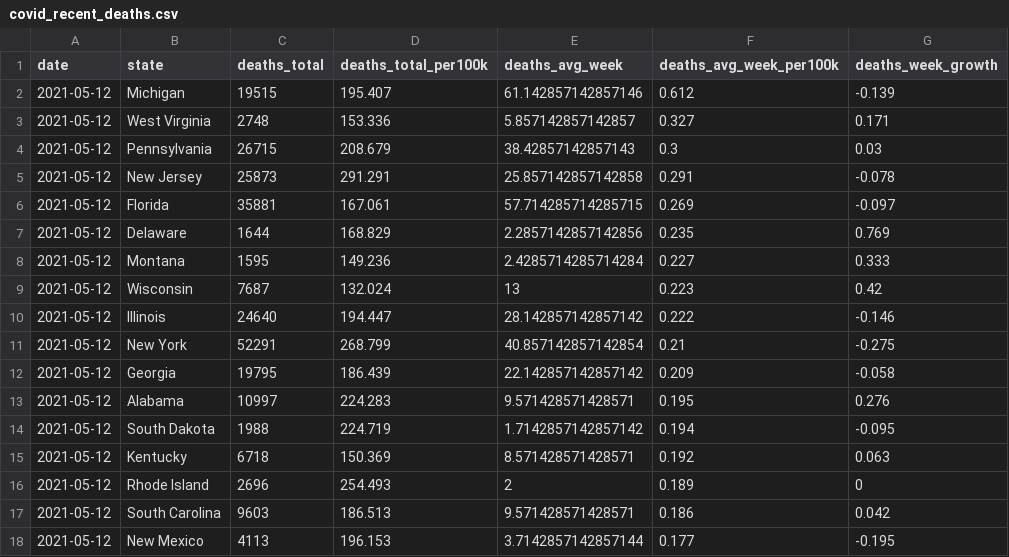
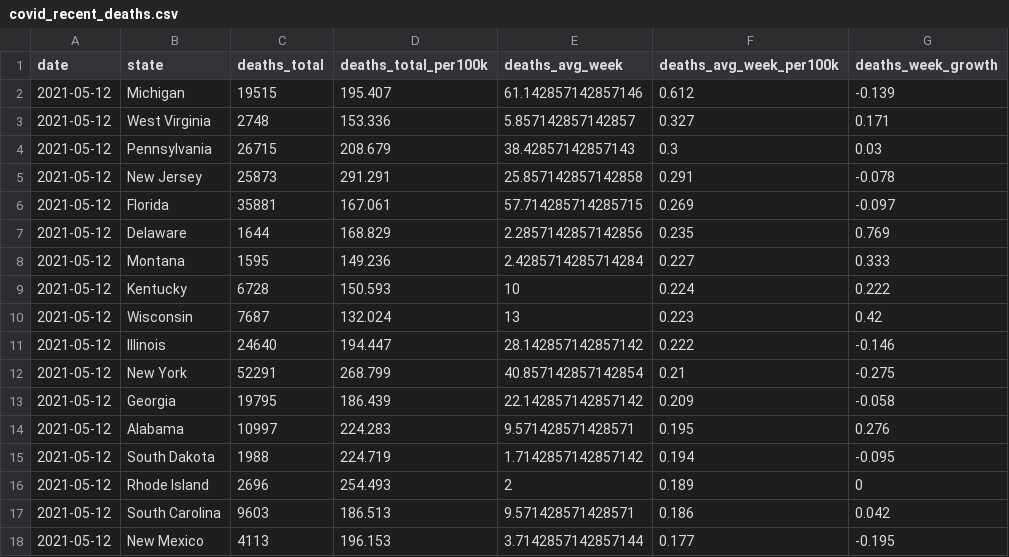
Before and after one commit to ijlyttle/covidStates, a CSV file: workflow/data/02-analyze/covid_recent_deaths.csv, drawn as a sheet; only a part is shown.

```diff
--- a/workflow/data/02-analyze/covid_recent_deaths.csv
+++ b/workflow/data/02-analyze/covid_recent_deaths.csv
@@ -8,2 +8,3 @@ date,state,deaths_total,deaths_total_per100k,deaths_avg_week,deaths_avg_week_per
 2021-05-12,Montana,1595,149.236,2.4285714285714284,0.227,0.333
+2021-05-12,Kentucky,6728,150.593,10,0.224,0.222
 2021-05-12,Wisconsin,7687,132.024,13,0.223,0.42
@@ -14,3 +15,2 @@ date,state,deaths_total,deaths_total_per100k,deaths_avg_week,deaths_avg_week_per
 2021-05-12,South Dakota,1988,224.719,1.7142857142857142,0.194,-0.095
-2021-05-12,Kentucky,6718,150.369,8.571428571428571,0.192,0.063
 2021-05-12,Rhode Island,2696,254.493,2,0.189,0
```
Also changed, not shown: workflow/data/00-import/covid-states.csv, workflow/data/01-clean/covid.csv, 16 other files.
